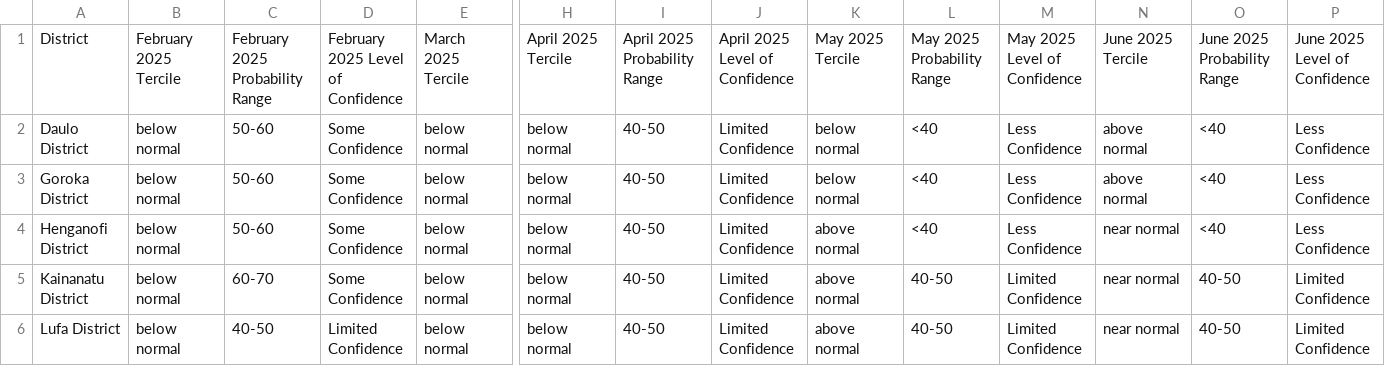
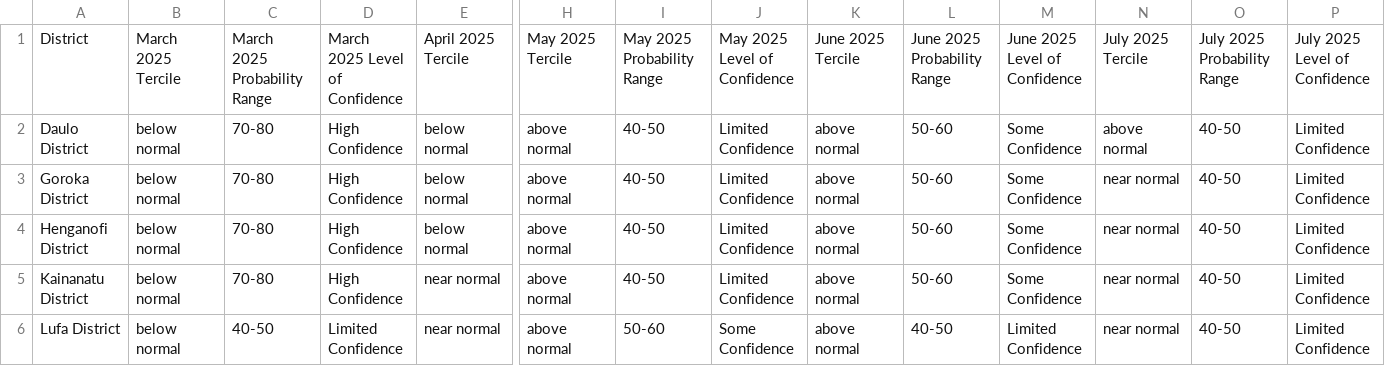
Before and after one commit to nytes75/Seasonal-Farming-Advisory, a CSV file: output/Eastern Highlands_summary_stat.csv, drawn as a sheet; only a part is shown, gaps mark what is left out; the diff covers the shown part only; the diff names each change by its address in the sheet, - before the commit and + after, or states it on an @@ line.

```diff
--- a/output/Eastern Highlands_summary_stat.csv
+++ b/output/Eastern Highlands_summary_stat.csv
-B1: February 2025 Tercile
+B1: March 2025 Tercile
-C1: February 2025 Probability Range
+C1: March 2025 Probability Range
-D1: February 2025 Level of Confidence
+D1: March 2025 Level of Confidence
-E1: March 2025 Tercile
+E1: April 2025 Tercile
-H1: April 2025 Tercile
+H1: May 2025 Tercile
-I1: April 2025 Probability Range
+I1: May 2025 Probability Range
-J1: April 2025 Level of Confidence
+J1: May 2025 Level of Confidence
-K1: May 2025 Tercile
+K1: June 2025 Tercile
-L1: May 2025 Probability Range
+L1: June 2025 Probability Range
-M1: May 2025 Level of Confidence
+M1: June 2025 Level of Confidence
-N1: June 2025 Tercile
+N1: July 2025 Tercile
-O1: June 2025 Probability Range
+O1: July 2025 Probability Range
-P1: June 2025 Level of Confidence
+P1: July 2025 Level of Confidence
-C2:C4: 50-60
+C2:C4: 70-80
-D2:D5: Some Confidence
+D2:D5: High Confidence
-H2:H6: below normal
+H2:H6: above normal
-K2:K3: below normal
+K2:K3: above normal
-L2:L4: <40
+L2:L4: 50-60
-M2:M4: Less Confidence
+M2:M4: Some Confidence
-O2:O4: <40
+O2:O4: 40-50
-P2:P4: Less Confidence
+P2:P4: Limited Confidence
-N3: above normal
+N3: near normal
-C5: 60-70
+C5: 70-80
-E5:E6: below normal
+E5:E6: near normal
-L5: 40-50
+L5: 50-60
-M5: Limited Confidence
+M5: Some Confidence
-I6: 40-50
+I6: 50-60
-J6: Limited Confidence
+J6: Some Confidence
```
Also changed, not shown: 24 edited cells elsewhere in this file, output/Eastern Highlands_detailed_summary_stat.csv, 6 other files.
